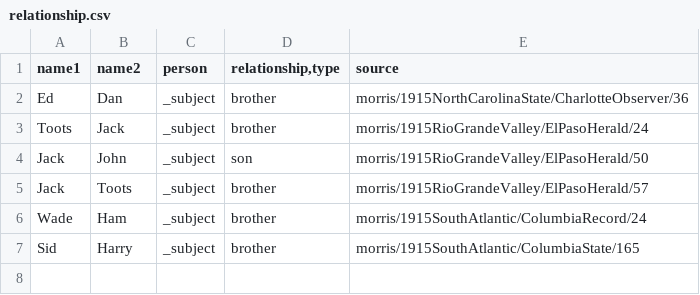
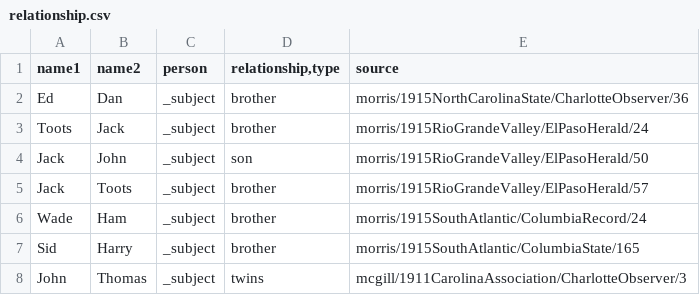
Before and after one commit to EpistemikChadwick/researchers, a CSV file: processed/relationship.csv, drawn as a sheet; the diff names each change by its address in the sheet, - before the commit and + after, or states it on an @@ line.

```diff
--- a/processed/relationship.csv
+++ b/processed/relationship.csv
+row 8: John | Thomas | _subject | twins | mcgill/1911CarolinaAssociation/CharlotteObserver/3
```
Also changed, not shown: processed/meta.csv, processed/residence.csv, 8 other files.
